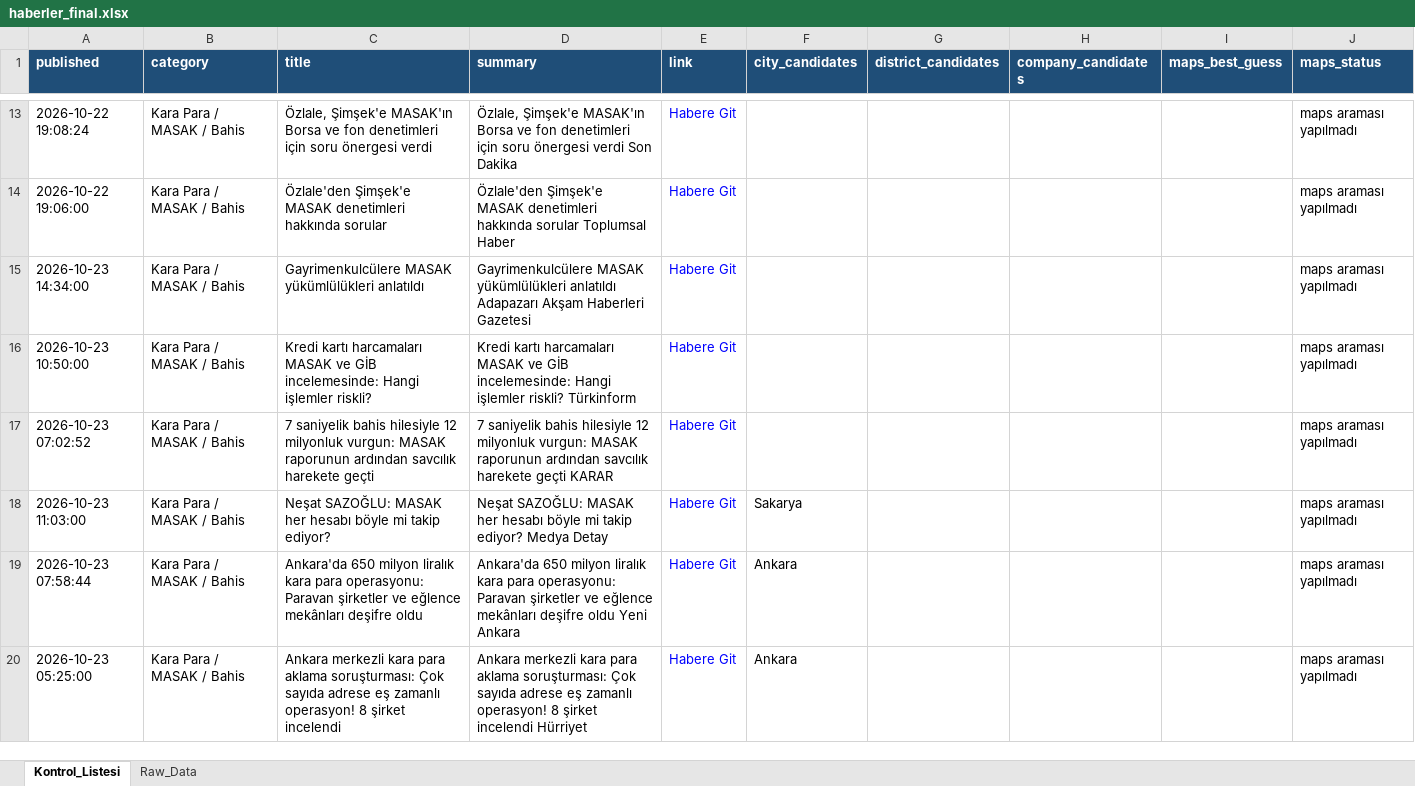
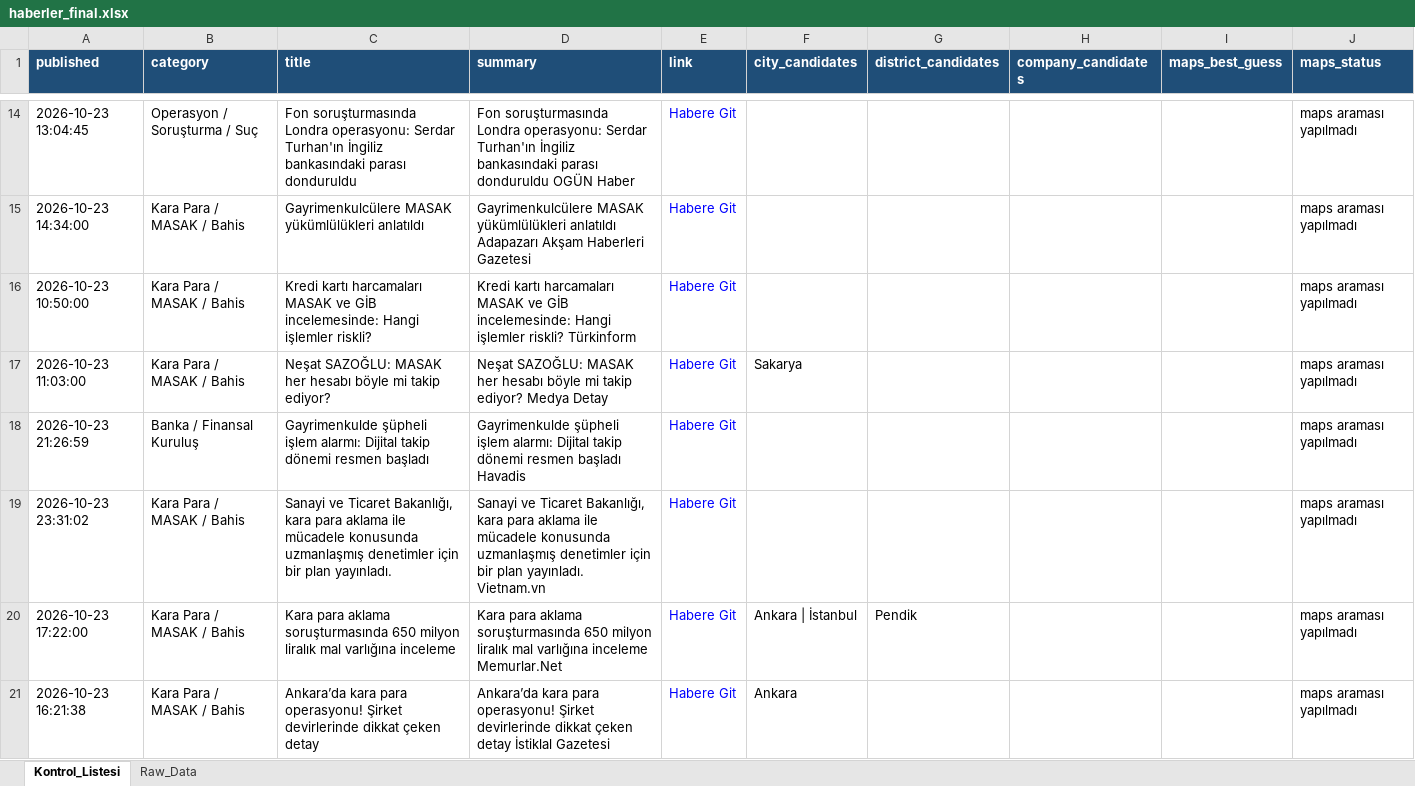
Before and after one commit to 19982109/haber-risk-monitor, an Excel workbook: data/haberler_final.xlsx, sheet Kontrol_Listesi, drawn as a sheet; only a part is shown, gaps mark what is left out; values as stored, in another font and other column widths than the file's, no borders; removed rows and columns are numbered as before the commit, all else as after; the diff covers the shown part only; the diff names each change by its address in the sheet, - before the commit and + after, or states it on an @@ line.

```diff
--- a/data/haberler_final.xlsx (sheet Kontrol_Listesi)
+++ b/data/haberler_final.xlsx (sheet Kontrol_Listesi)
-A14 (published): 2026-10-22 19:08:24
+A14 (published): 2026-10-23 13:04:45
-B14 (category): Kara Para / MASAK / Bahis
+B14 (category): Operasyon / Soruşturma / Suç
-C14 (title): Özlale, Şimşek'e MASAK'ın Borsa ve fon denetimleri için soru önergesi verdi
+C14 (title): Fon soruşturmasında Londra operasyonu: Serdar Turhan'ın İngiliz bankasındaki parası donduruldu
-D14 (summary): Özlale, Şimşek'e MASAK'ın Borsa ve fon denetimleri için soru önergesi verdi Son Dakika
+D14 (summary): Fon soruşturmasında Londra operasyonu: Serdar Turhan'ın İngiliz bankasındaki parası donduruldu OGÜN Haber
-row 14: 2026-10-22 19:06:00 | Kara Para / MASAK / Bahis | Özlale'den Şimşek'e MASAK denetimleri hakkında sorular | Özlale'den Şimşek'e MASAK denetimleri hakkında sorular Toplumsal Haber | Habere Git |  |  |  |  | maps araması yapılmadı
-row 17: 2026-10-23 07:02:52 | Kara Para / MASAK / Bahis | 7 saniyelik bahis hilesiyle 12 milyonluk vurgun: MASAK raporunun ardından savcılık harekete geçti | 7 saniyelik bahis hilesiyle 12 milyonluk vurgun: MASAK raporunun ardından savcılık harekete geçti KARAR | Habere Git |  |  |  |  | maps araması yapılmadı
+row 18: 2026-10-23 21:26:59 | Banka / Finansal Kuruluş | Gayrimenkulde şüpheli işlem alarmı: Dijital takip dönemi resmen başladı | Gayrimenkulde şüpheli işlem alarmı: Dijital takip dönemi resmen başladı Havadis | Habere Git |  |  |  |  | maps araması yapılmadı
-A19 (published): 2026-10-23 07:58:44
+A19 (published): 2026-10-23 23:31:02
-C19 (title): Ankara'da 650 milyon liralık kara para operasyonu: Paravan şirketler ve eğlence mekânları deşifre oldu
+C19 (title): Sanayi ve Ticaret Bakanlığı, kara para aklama ile mücadele konusunda uzmanlaşmış denetimler için bir plan yayınladı.
-D19 (summary): Ankara'da 650 milyon liralık kara para operasyonu: Paravan şirketler ve eğlence mekânları deşifre oldu Yeni Ankara
+D19 (summary): Sanayi ve Ticaret Bakanlığı, kara para aklama ile mücadele konusunda uzmanlaşmış denetimler için bir plan yayınladı. Vietnam.vn
-F19 (city_candidates): Ankara
+F19 (city_candidates): (empty)
+row 20: 2026-10-23 17:22:00 | Kara Para / MASAK / Bahis | Kara para aklama soruşturmasında 650 milyon liralık mal varlığına inceleme | Kara para aklama soruşturmasında 650 milyon liralık mal varlığına inceleme Memurlar.Net | Habere Git | Ankara | İstanbul | Pendik |  |  | maps araması yapılmadı
-A21 (published): 2026-10-23 05:25:00
+A21 (published): 2026-10-23 16:21:38
-C21 (title): Ankara merkezli kara para aklama soruşturması: Çok sayıda adrese eş zamanlı operasyon! 8 şirket incelendi
+C21 (title): Ankara’da kara para operasyonu! Şirket devirlerinde dikkat çeken detay
-D21 (summary): Ankara merkezli kara para aklama soruşturması: Çok sayıda adrese eş zamanlı operasyon! 8 şirket incelendi Hürriyet
+D21 (summary): Ankara’da kara para operasyonu! Şirket devirlerinde dikkat çeken detay İstiklal Gazetesi
```
Also changed, not shown: 22 added rows, 43 removed rows, 5 moved rows and 76 edited cells elsewhere in this sheet, sheet Raw_Data, 1 other file.
